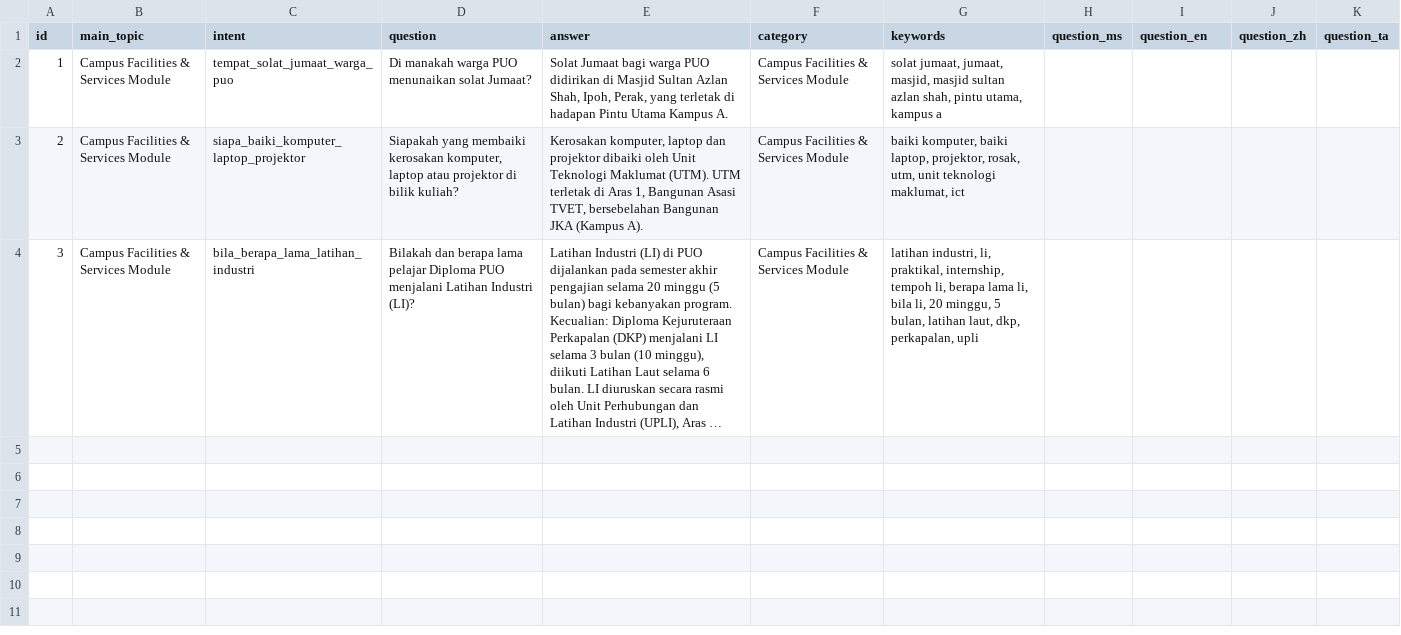
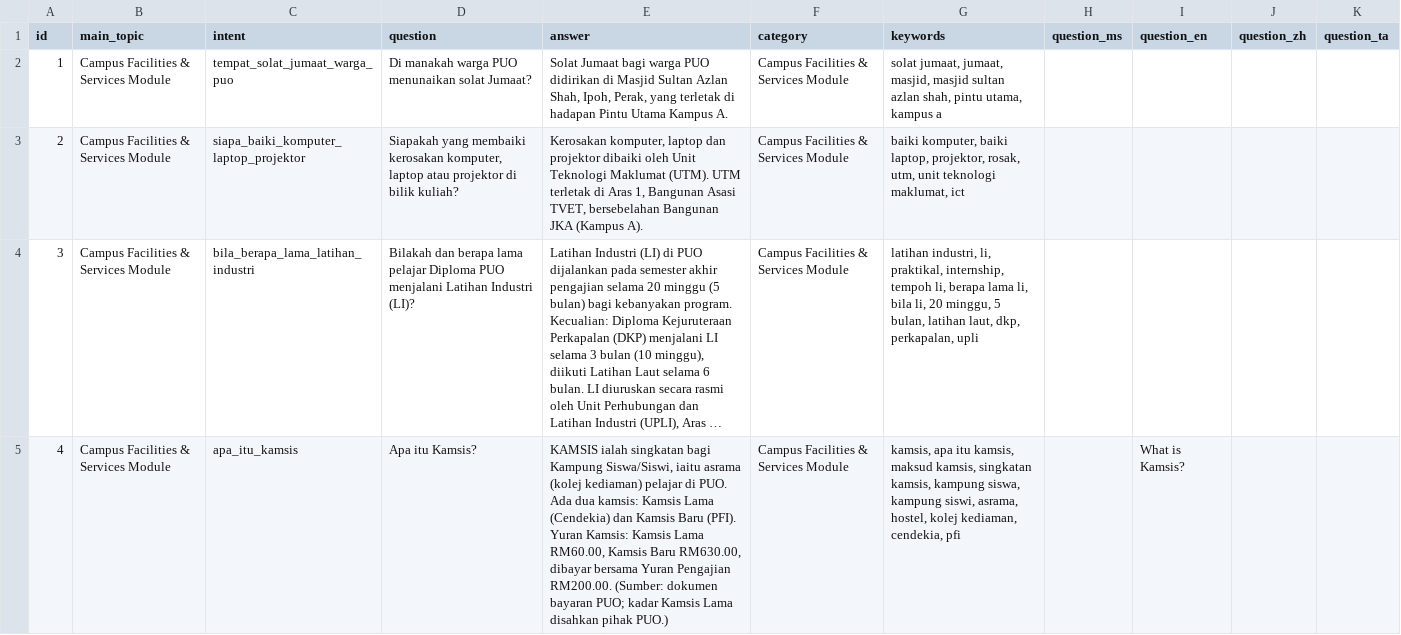
Before and after one commit to safiyirfann-bit/RakanKampus, a CSV file: database/seeders/data/campus/baru_pembetulan.csv, drawn as a sheet; long unchanged cells end in …; the diff names each change by its address in the sheet, - before the commit and + after, or states it on an @@ line.

```diff
--- a/database/seeders/data/campus/baru_pembetulan.csv
+++ b/database/seeders/data/campus/baru_pembetulan.csv
+row 5: 4 | Campus Facilities & Services Module | apa_itu_kamsis | Apa itu Kamsis? | KAMSIS ialah singkatan bagi Kampung Siswa/Siswi, iaitu asrama (kolej kediaman) pelajar di PUO. Ada dua kamsis: Kamsis Lama (Cendekia) dan Kamsis Baru (PFI). Yuran Kamsis: Kamsis Lama RM60.00, Kamsis Baru RM630.00, dibayar bersama Yuran Pengajian RM200.00. (Sumber: dokumen bayaran PUO; kadar Kamsis Lama disahkan pihak PUO.) | Campus Facilities & Services Module | kamsis, apa itu kamsis, maksud kamsis, singkatan kamsis, kampung siswa, kampung siswi, asrama, hostel, kolej kediaman, cendekia, pfi |  | What is Kamsis?
```
Also changed, not shown: 1 other file.
